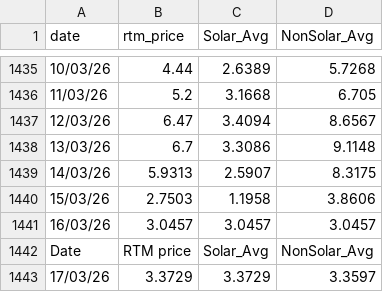
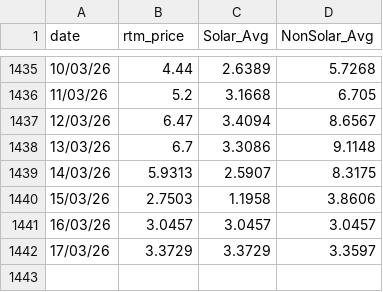
Before and after one commit to siddkanodia-1994/india-generation-dashboard-V22, a CSV file: public/data/RTM Prices.csv, drawn as a sheet; only a part is shown, gaps mark what is left out; the diff names each change by its address in the sheet, - before the commit and + after, or states it on an @@ line.

```diff
--- a/public/data/RTM Prices.csv
+++ b/public/data/RTM Prices.csv
-row 1442: Date | RTM price | Solar_Avg | NonSolar_Avg
```
